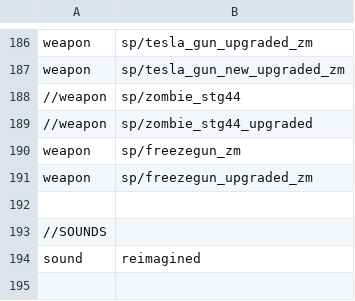
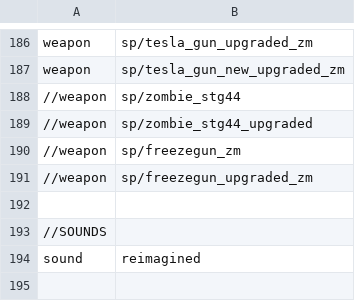
Before and after one commit to Jbleezy/BO1-Reimagined, a CSV file: mod.csv, drawn as a sheet; only a part is shown, gaps mark what is left out.

Commit message:
Wonder wep changes, fixed infinite loop glitch
Disabled new freezegun weapon files for now as they are causing COTD not
to load...
VR11: fixed human zombie being able to become headless if damaged while
an insta kill was active.
VR11: human zombie now uses magic bullet shield.
VR11: human zombie and zombie now do an animation when they get close to
eachother.
Fixed infinite loop glitch with crawlers inside windows.
Fixed insta kill round HUD not going away once activated.
Ray gun now always makes crawlers on first hit.
Added flame fx death to molotovs.

```diff
--- a/mod.csv
+++ b/mod.csv
@@ -189,4 +189,4 @@ weapon,sp/tesla_gun_new_upgraded_zm
 //weapon,sp/zombie_stg44_upgraded
-weapon,sp/freezegun_zm
-weapon,sp/freezegun_upgraded_zm
+//weapon,sp/freezegun_zm
+//weapon,sp/freezegun_upgraded_zm
 
```
Also changed, not shown: 8 other files.
